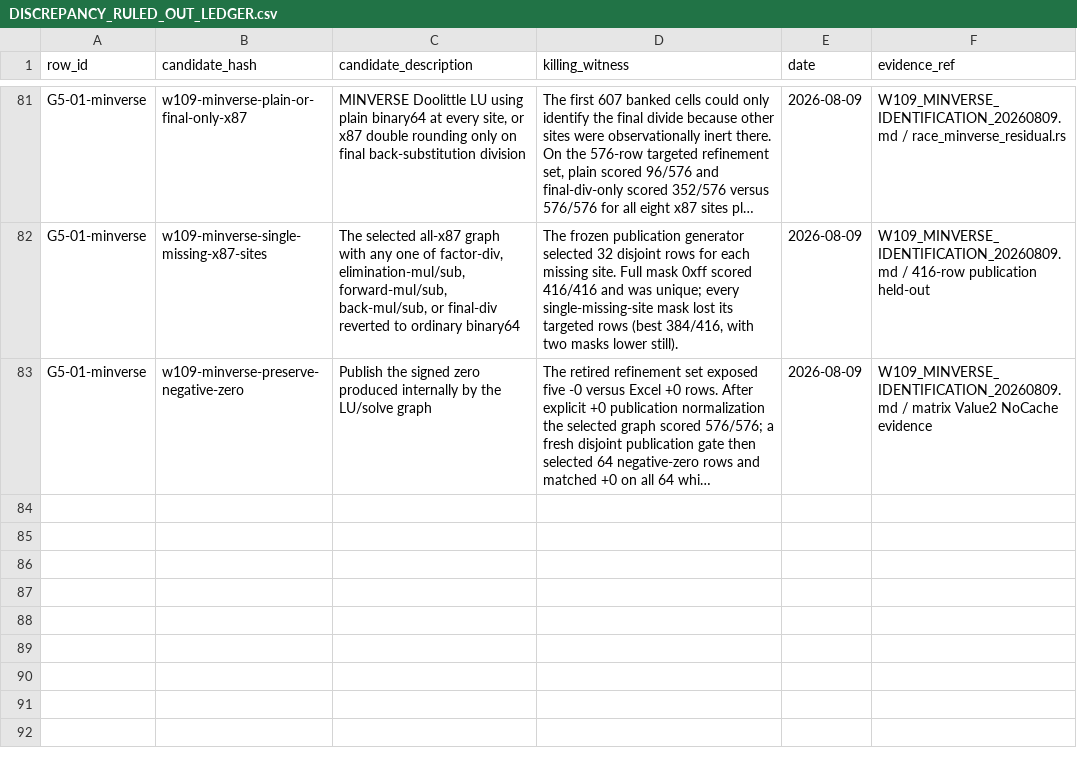
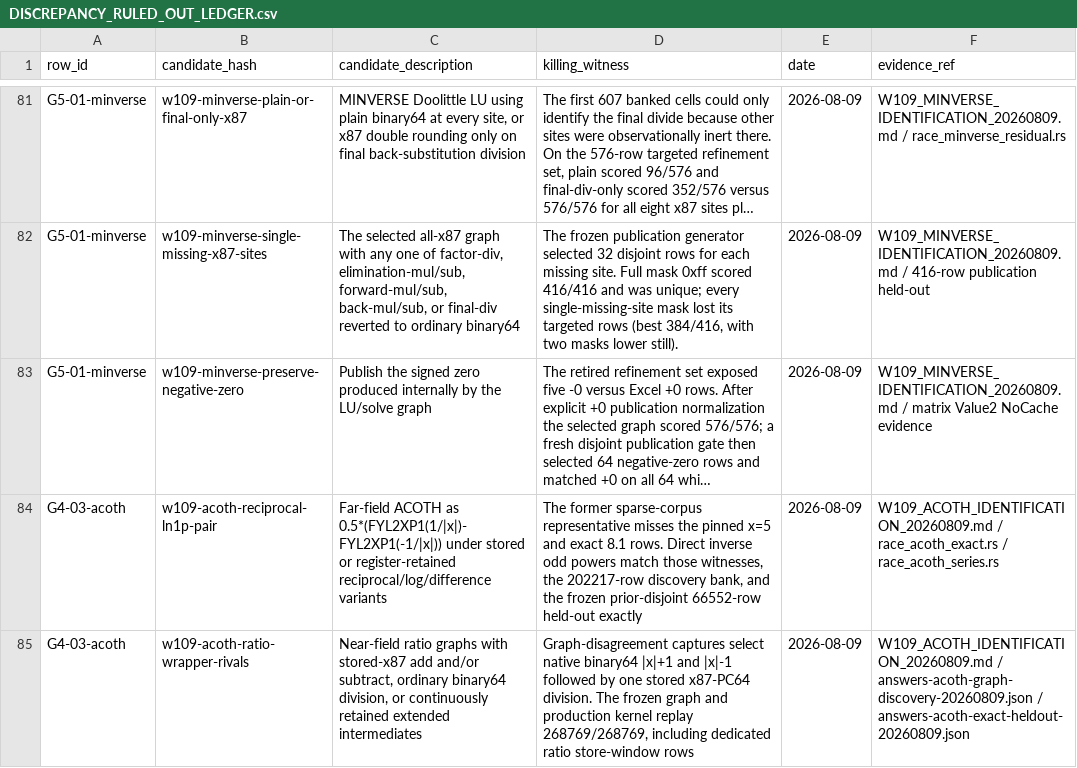
Before and after one commit to DnaCalc/OxFunc, a CSV file: docs/function-lane/DISCREPANCY_RULED_OUT_LEDGER.csv, drawn as a sheet; only a part is shown, gaps mark what is left out; long unchanged cells end in …; the diff covers the shown part only; the diff names each change by its address in the sheet, - before the commit and + after, or states it on an @@ line.

Commit message:
W109 sign off ACOTH exact graph

```diff
--- a/docs/function-lane/DISCREPANCY_RULED_OUT_LEDGER.csv
+++ b/docs/function-lane/DISCREPANCY_RULED_OUT_LEDGER.csv
+row 84: G4-03-acoth | w109-acoth-reciprocal-ln1p-pair | Far-field ACOTH as 0.5*(FYL2XP1(1/|x|)-FYL2XP1(-1/|x|)) under stored or register-retained reciprocal/log/difference variants | The former sparse-corpus representative misses the pinned x=5 and exact 8.1 rows. Direct inverse odd powers match those witnesses, the 202217-row discovery bank, and the frozen prior-disjoint 66552-row held-out exactly | 2026-08-09 | W109_ACOTH_IDENTIFICATION_20260809.md / race_acoth_exact.rs / race_acoth_series.rs
+row 85: G4-03-acoth | w109-acoth-ratio-wrapper-rivals | Near-field ratio graphs with stored-x87 add and/or subtract, ordinary binary64 division, or continuously retained extended intermediates | Graph-disagreement captures select native binary64 |x|+1 and |x|-1 followed by one stored x87-PC64 division. The frozen graph and production kernel replay 268769/268769, including dedicated ratio store-window rows | 2026-08-09 | W109_ACOTH_IDENTIFICATION_20260809.md / answers-acoth-graph-discovery-20260809.json / answers-acoth-exact-heldout-20260809.json
```
Also changed, not shown: 2 added rows and 3 edited cells elsewhere in this file, docs/bugs/BUG_STREAM_REGISTER.csv, docs/function-lane/DISCREPANCY_CALCULATION_MAP.csv, 12 other files.
